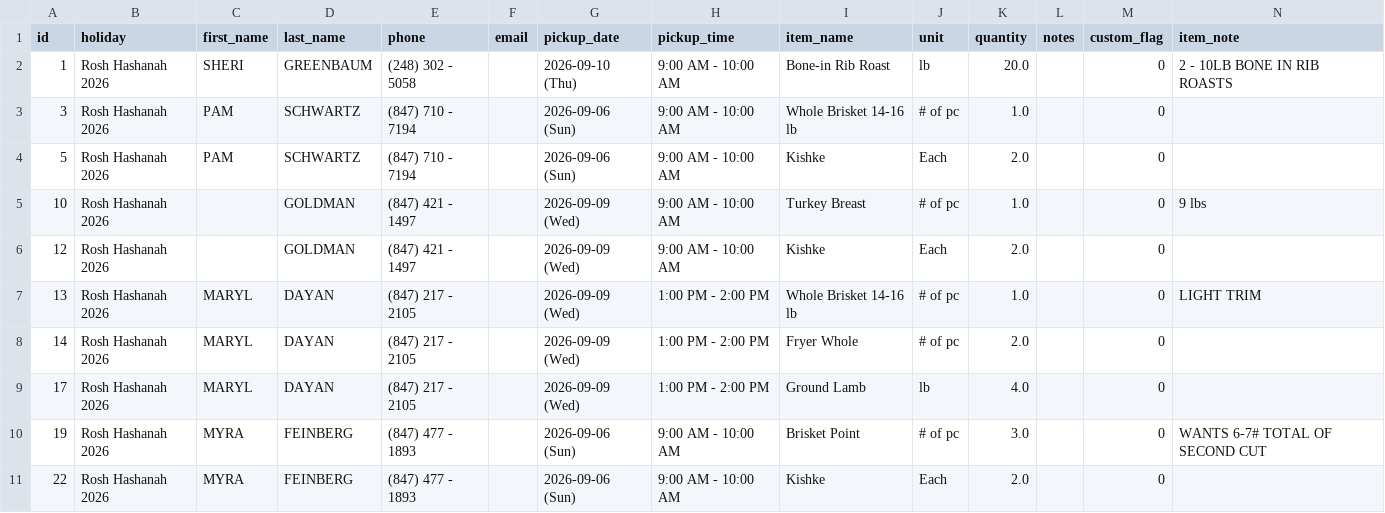
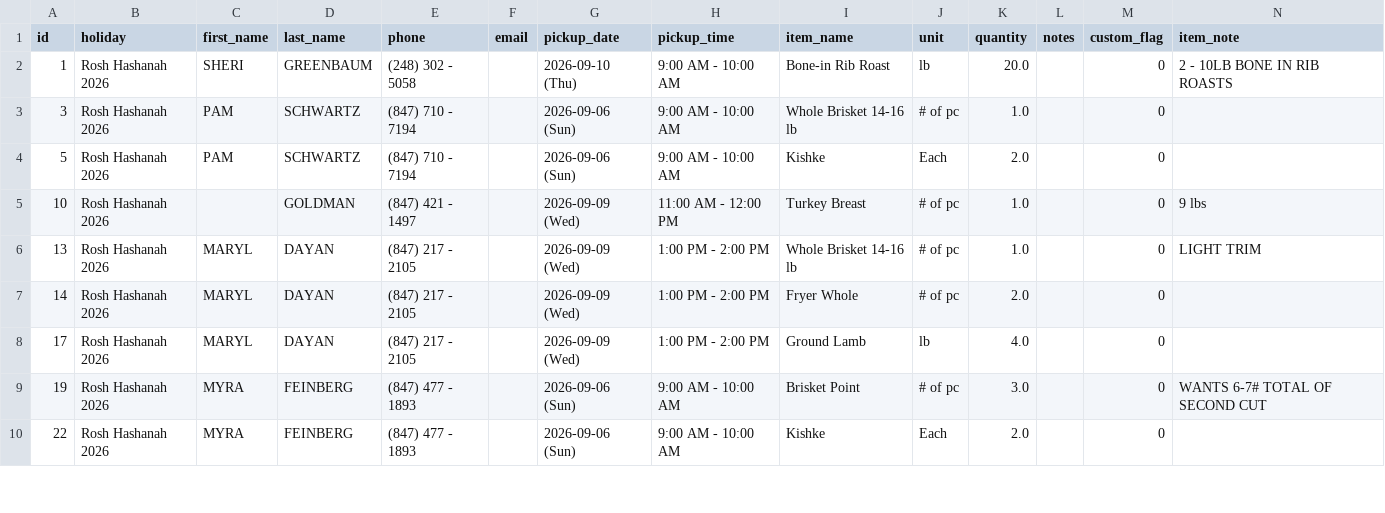
Before and after one commit to shaevitzmarket/holiday-orders, a CSV file: orders.csv, drawn as a sheet; only a part is shown.

Commit message:
Edit order for  GOLDMAN

```diff
--- a/orders.csv
+++ b/orders.csv
@@ -4,4 +4,3 @@ id,holiday,first_name,last_name,phone,email,pickup_date,pickup_time,item_name,un
 5,Rosh Hashanah 2026,PAM,SCHWARTZ,(847) 710 - 7194,,2026-09-06 (Sun),9:00 AM - 10:00 AM,Kishke,Each,2.0,,0,
-10,Rosh Hashanah 2026,,GOLDMAN,(847) 421 - 1497,,2026-09-09 (Wed),9:00 AM - 10:00 AM,Turkey Breast,# of pc,1.0,,0,9 lbs
-12,Rosh Hashanah 2026,,GOLDMAN,(847) 421 - 1497,,2026-09-09 (Wed),9:00 AM - 10:00 AM,Kishke,Each,2.0,,0,
+10,Rosh Hashanah 2026,,GOLDMAN,(847) 421 - 1497,,2026-09-09 (Wed),11:00 AM - 12:00 PM,Turkey Breast,# of pc,1.0,,0,9 lbs
 13,Rosh Hashanah 2026,MARYL,DAYAN,(847) 217 - 2105,,2026-09-09 (Wed),1:00 PM - 2:00 PM,Whole Brisket 14-16 lb,# of pc,1.0,,0,LIGHT TRIM
```
